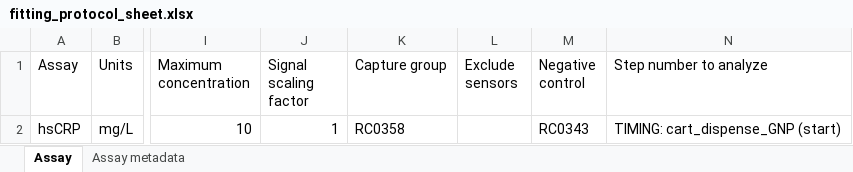
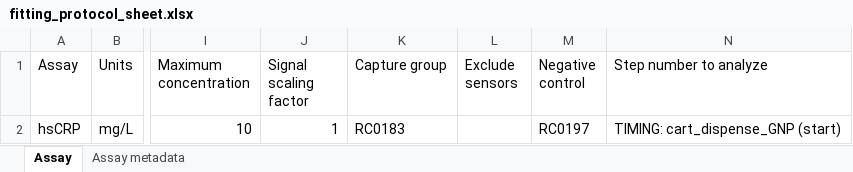
Before and after one commit to sp-mzhang/ultra-rpi, an Excel workbook: config/calibration_data/quick_demo/v1.0/fitting_protocol_sheet.xlsx, sheet Assay, drawn as a sheet; only a part is shown, gaps mark what is left out; values as stored, in another font and other column widths than the file's, no borders; the diff names each change by its address in the sheet, - before the commit and + after, or states it on an @@ line.

```diff
--- a/config/calibration_data/quick_demo/v1.0/fitting_protocol_sheet.xlsx (sheet Assay)
+++ b/config/calibration_data/quick_demo/v1.0/fitting_protocol_sheet.xlsx (sheet Assay)
-K2 (Capture group): RC0358
+K2 (Capture group): RC0183
-M2 (Negative control): RC0343
+M2 (Negative control): RC0197
```
